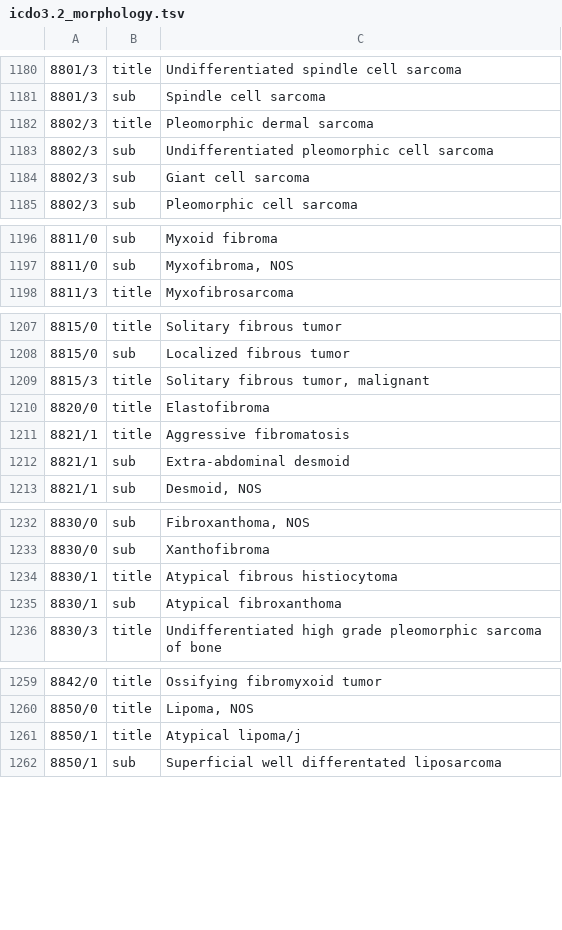
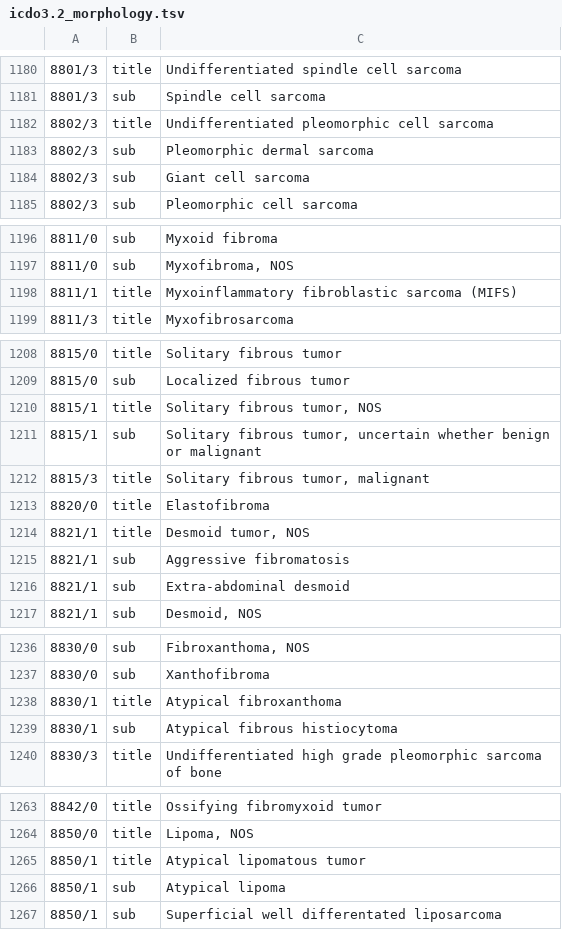
Before and after one commit to luisfabib/icd10_2019_data, a TSV file: icdo3/icdo3.2_morphology.tsv, drawn as a sheet; only a part is shown, gaps mark what is left out; removed rows and columns are numbered as before the commit, all else as after; the diff covers the shown part only; the diff names each change by its address in the sheet, - before the commit and + after, or states it on an @@ line.

Commit message:
Update icdo3.2_morphology.tsv

```diff
--- a/icdo3/icdo3.2_morphology.tsv
+++ b/icdo3/icdo3.2_morphology.tsv
-row 1182: 8802/3 | title | Pleomorphic dermal sarcoma
-B1182: sub
+B1182: title
+row 1183: 8802/3 | sub | Pleomorphic dermal sarcoma
+row 1198: 8811/1 | title | Myxoinflammatory fibroblastic sarcoma (MIFS)
+row 1210: 8815/1 | title | Solitary fibrous tumor, NOS
+row 1211: 8815/1 | sub | Solitary fibrous tumor, uncertain whether benign or malignant
+row 1214: 8821/1 | title | Desmoid tumor, NOS
-B1215: title
+B1215: sub
-row 1234: 8830/1 | title | Atypical fibrous histiocytoma
-B1238: sub
+B1238: title
+row 1239: 8830/1 | sub | Atypical fibrous histiocytoma
-C1265: Atypical lipoma/j
+C1265: Atypical lipomatous tumor
+row 1266: 8850/1 | sub | Atypical lipoma
```
Also changed, not shown: 1 edited cell elsewhere in this file.
